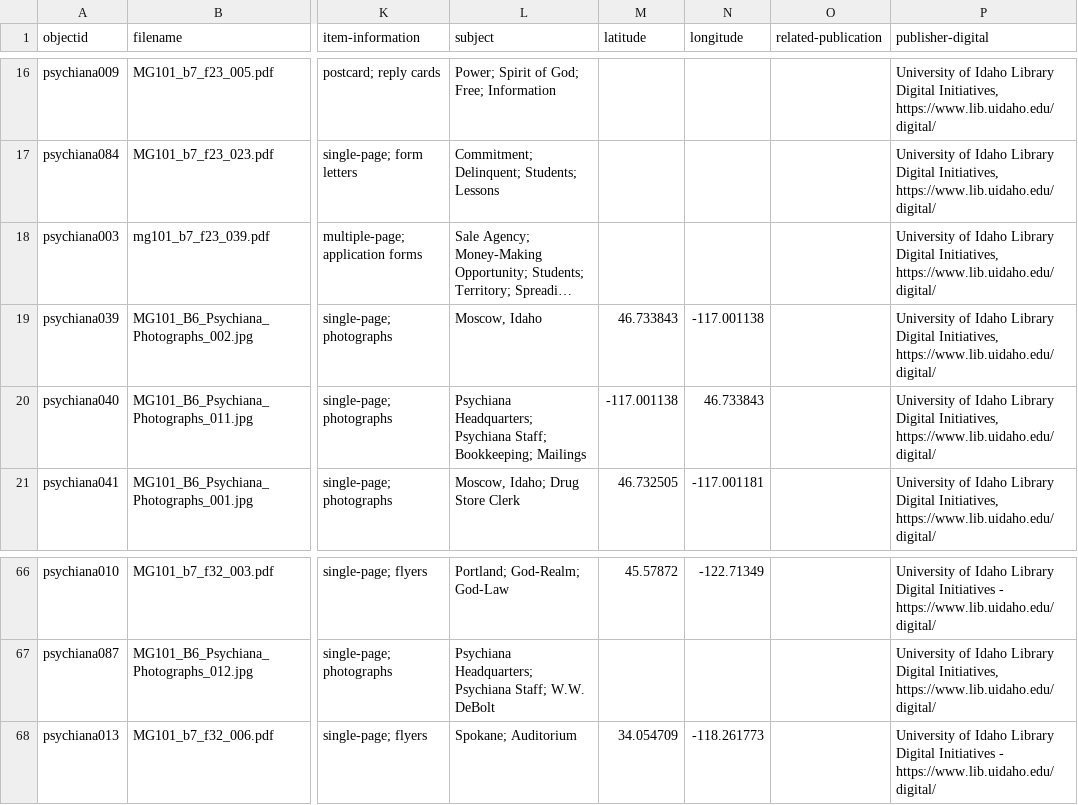
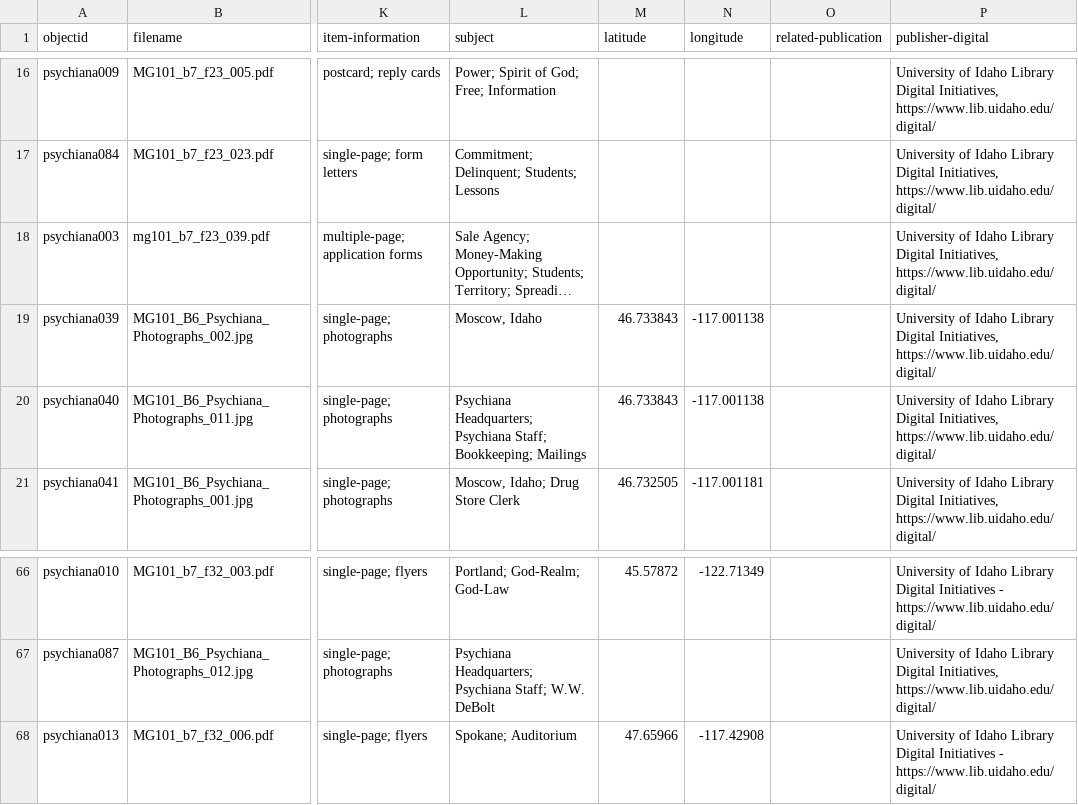
Before and after one commit to dcnb/psychiana-c4l, a CSV file: _data/psychiana_code4lib.csv, drawn as a sheet; only a part is shown, gaps mark what is left out; long unchanged cells end in …; the diff names each change by its address in the sheet, - before the commit and + after, or states it on an @@ line.

Commit message:
map fixes

```diff
--- a/_data/psychiana_code4lib.csv
+++ b/_data/psychiana_code4lib.csv
-M20 (latitude): -117.001138
+M20 (latitude): 46.733843
-N20 (longitude): 46.733843
+N20 (longitude): -117.001138
-M68 (latitude): 34.054709
+M68 (latitude): 47.65966
-N68 (longitude): -118.261773
+N68 (longitude): -117.42908
```
